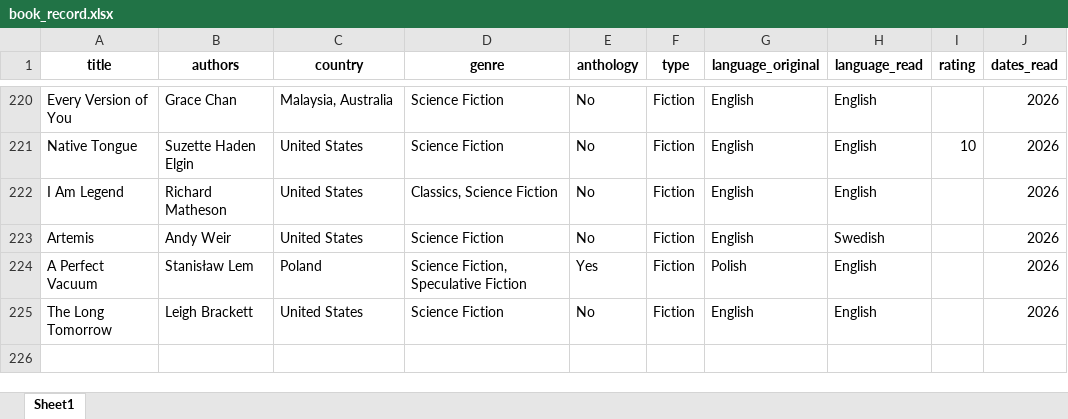
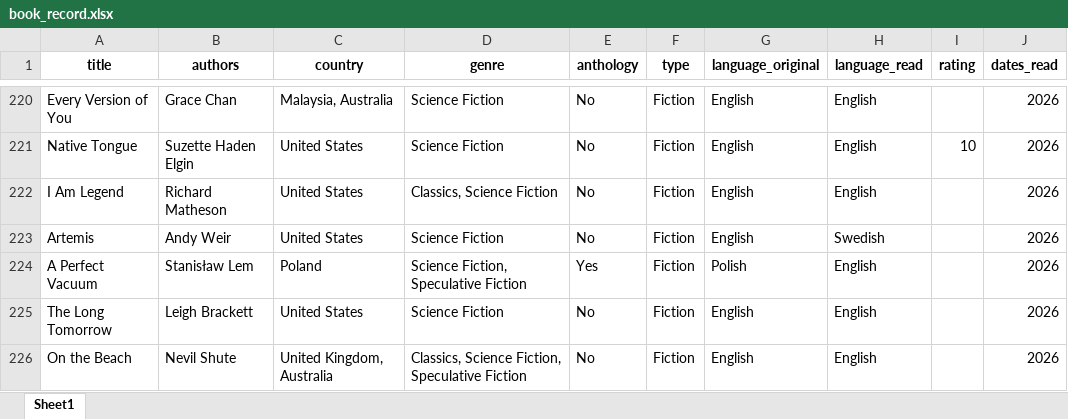
Before and after one commit to yutonghe96/yutonghe96.github.io, an Excel workbook: data/book_record.xlsx, sheet Sheet1, drawn as a sheet; only a part is shown, gaps mark what is left out; values as stored, in another font and other column widths than the file's, no borders; the diff names each change by its address in the sheet, - before the commit and + after, or states it on an @@ line.

Commit message:
update book

```diff
--- a/data/book_record.xlsx (sheet Sheet1)
+++ b/data/book_record.xlsx (sheet Sheet1)
+row 226: On the Beach | Nevil Shute | United Kingdom, Australia | Classics, Science Fiction, Speculative Fiction | No | Fiction | English | English |  | 2026
```
Also changed, not shown: 8 other files.
